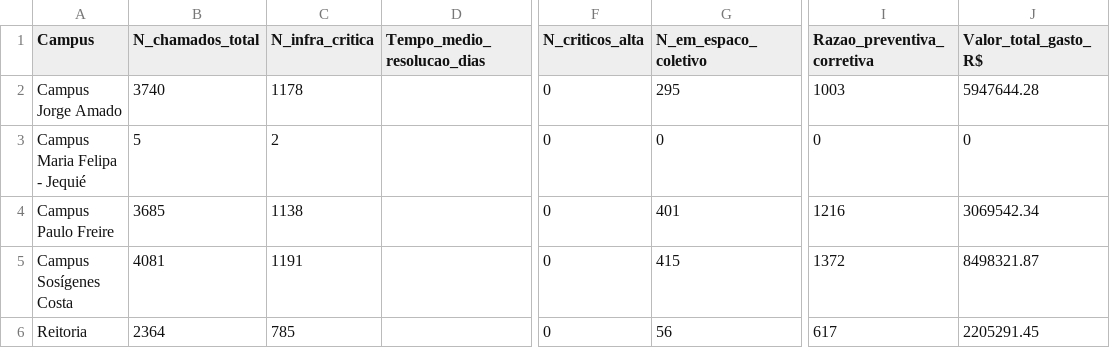
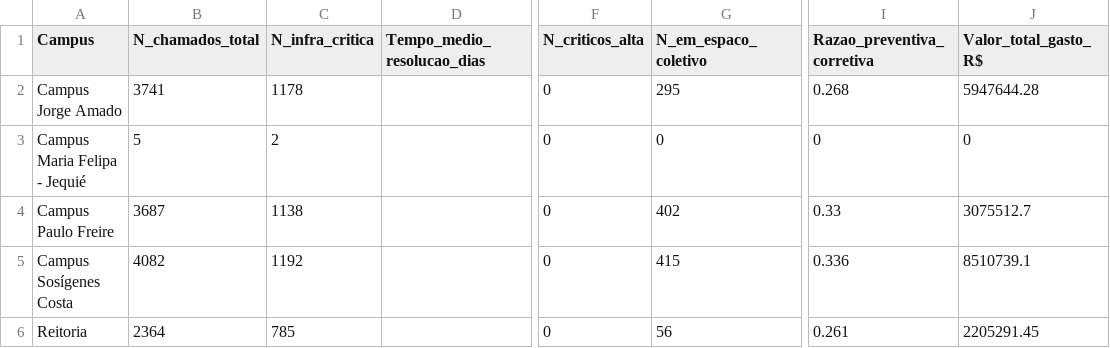
Before and after one commit to adinailson88/malha-ods-esg, a CSV file: dados_csv/indicadores_ods.csv, drawn as a sheet; only a part is shown, gaps mark what is left out; the diff names each change by its address in the sheet, - before the commit and + after, or states it on an @@ line.

```diff
--- a/dados_csv/indicadores_ods.csv
+++ b/dados_csv/indicadores_ods.csv
-B2 (N_chamados_total): 3740
+B2 (N_chamados_total): 3741
-I2 (Razao_preventiva_corretiva): 1003
+I2 (Razao_preventiva_corretiva): 0.268
-B4 (N_chamados_total): 3685
+B4 (N_chamados_total): 3687
-G4 (N_em_espaco_coletivo): 401
+G4 (N_em_espaco_coletivo): 402
-I4 (Razao_preventiva_corretiva): 1216
+I4 (Razao_preventiva_corretiva): 0.33
-J4 (Valor_total_gasto_R$): 3069542.34
+J4 (Valor_total_gasto_R$): 3075512.7
-B5 (N_chamados_total): 4081
+B5 (N_chamados_total): 4082
-C5 (N_infra_critica): 1191
+C5 (N_infra_critica): 1192
-I5 (Razao_preventiva_corretiva): 1372
+I5 (Razao_preventiva_corretiva): 0.336
-J5 (Valor_total_gasto_R$): 8498321.87
+J5 (Valor_total_gasto_R$): 8510739.1
-I6 (Razao_preventiva_corretiva): 617
+I6 (Razao_preventiva_corretiva): 0.261
```
Also changed, not shown: 2 other files.
